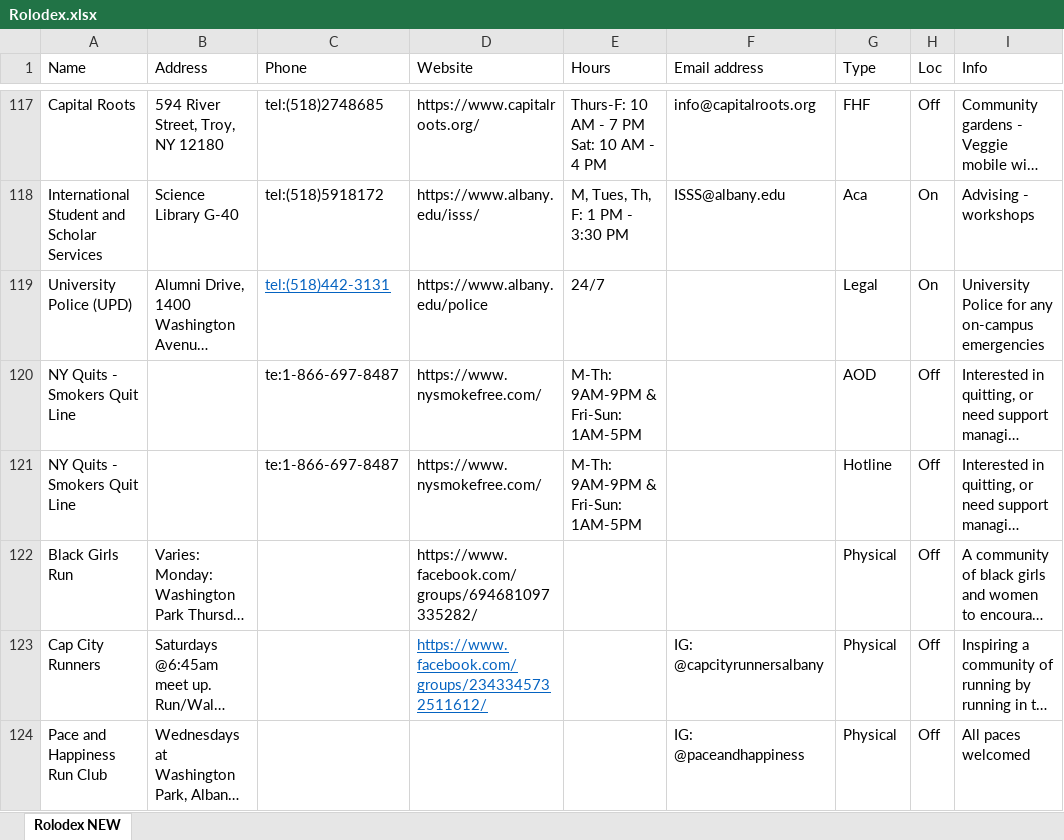
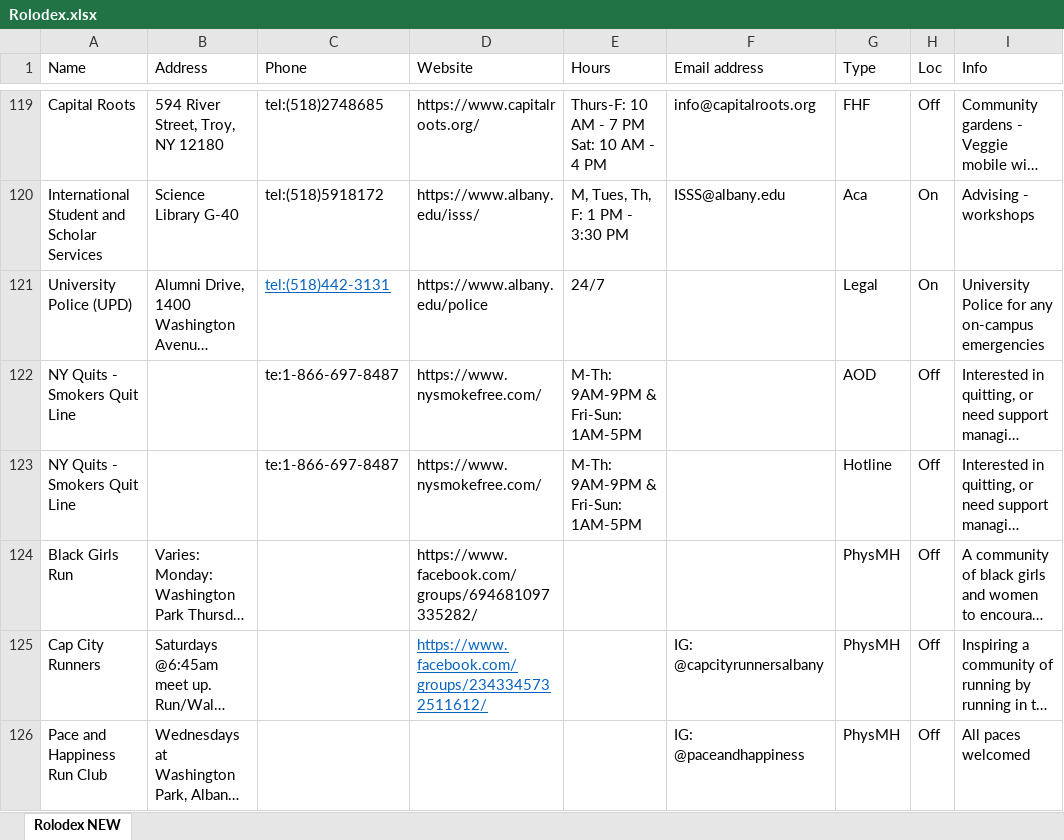
Before and after one commit to UAlbanyProjectACCESS/Rolodex, an Excel workbook: data-raw/Rolodex.xlsx, sheet Rolodex NEW, drawn as a sheet; only a part is shown, gaps mark what is left out; long unchanged cells end in …; values as stored, in another font and other column widths than the file's, no borders; addresses are those after the commit; the diff covers the shown part only; the diff names each change by its address in the sheet, - before the commit and + after, or states it on an @@ line.

```diff
--- a/data-raw/Rolodex.xlsx (sheet Rolodex NEW)
+++ b/data-raw/Rolodex.xlsx (sheet Rolodex NEW)
-G124:G126 (Type): Physical
+G124:G126 (Type): PhysMH
```
Also changed, not shown: 2 added rows and 2 edited cells elsewhere in this sheet, 4 other files.
